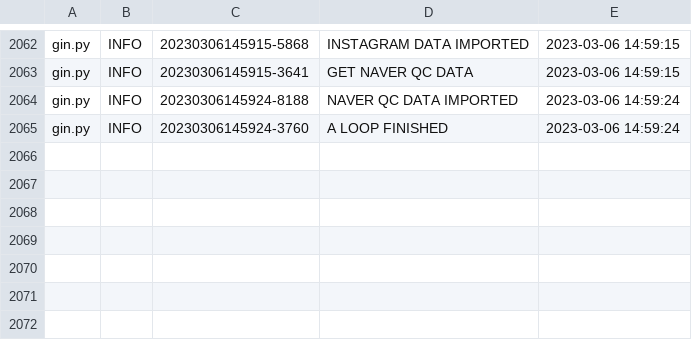
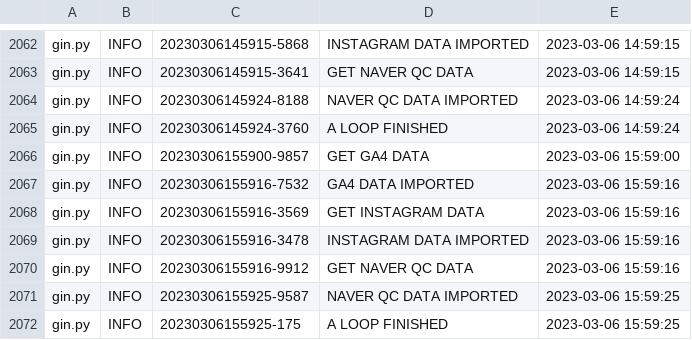
Before and after one commit to ghlim0116/instinctus01, a CSV file: run/log.csv, drawn as a sheet; only a part is shown, gaps mark what is left out; the diff names each change by its address in the sheet, - before the commit and + after, or states it on an @@ line.

```diff
--- a/run/log.csv
+++ b/run/log.csv
+row 2066: gin.py | INFO | 20230306155900-9857 | GET GA4 DATA | 2023-03-06 15:59:00
+row 2067: gin.py | INFO | 20230306155916-7532 | GA4 DATA IMPORTED | 2023-03-06 15:59:16
+row 2068: gin.py | INFO | 20230306155916-3569 | GET INSTAGRAM DATA | 2023-03-06 15:59:16
+row 2069: gin.py | INFO | 20230306155916-3478 | INSTAGRAM DATA IMPORTED | 2023-03-06 15:59:16
+row 2070: gin.py | INFO | 20230306155916-9912 | GET NAVER QC DATA | 2023-03-06 15:59:16
+row 2071: gin.py | INFO | 20230306155925-9587 | NAVER QC DATA IMPORTED | 2023-03-06 15:59:25
+row 2072: gin.py | INFO | 20230306155925-175 | A LOOP FINISHED | 2023-03-06 15:59:25
```
Also changed, not shown: run/instagram/followedcount.csv, 1 other file.
